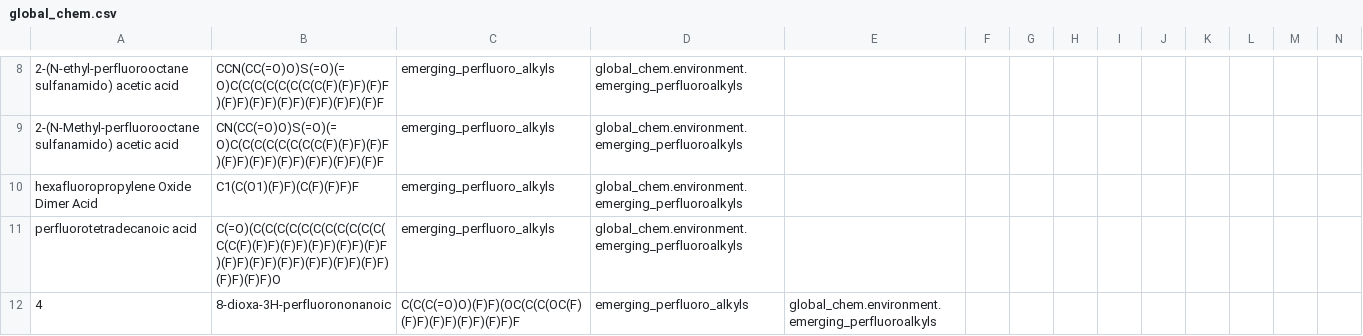
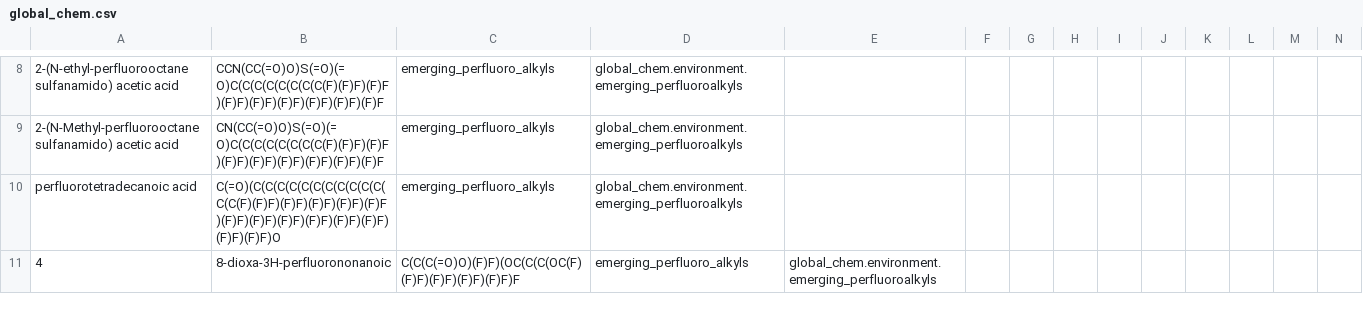
Before and after one commit to Global-Chem/global-chem, a CSV file: global_chem/global_chem_outputs/global_chem.csv, drawn as a sheet; only a part is shown, gaps mark what is left out; rows hold the shown columns only; the diff names each change by its address in the sheet, - before the commit and + after, or states it on an @@ line.

Commit message:
Update global_chem.csv

```diff
--- a/global_chem/global_chem_outputs/global_chem.csv
+++ b/global_chem/global_chem_outputs/global_chem.csv
-row 10: hexafluoropropylene Oxide Dimer Acid | C1(C(O1)(F)F)(C(F)(F)F)F | emerging_perfluoro_alkyls | global_chem.environment.emerging_perfluoroalkyls
```
